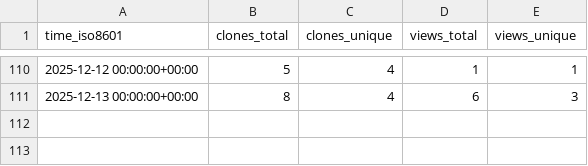
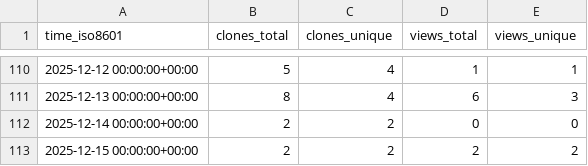
Before and after one commit to edanya-uma/Tsunami-HySEA, a CSV file: edanya-uma/Tsunami-HySEA/ghrs-data/views_clones_aggregate.csv, drawn as a sheet; only a part is shown, gaps mark what is left out; the diff names each change by its address in the sheet, - before the commit and + after, or states it on an @@ line.

```diff
--- a/edanya-uma/Tsunami-HySEA/ghrs-data/views_clones_aggregate.csv
+++ b/edanya-uma/Tsunami-HySEA/ghrs-data/views_clones_aggregate.csv
+row 112: 2025-12-14 00:00:00+00:00 | 2 | 2 | 0 | 0
+row 113: 2025-12-15 00:00:00+00:00 | 2 | 2 | 2 | 2
```
Also changed, not shown: 1 other file.
